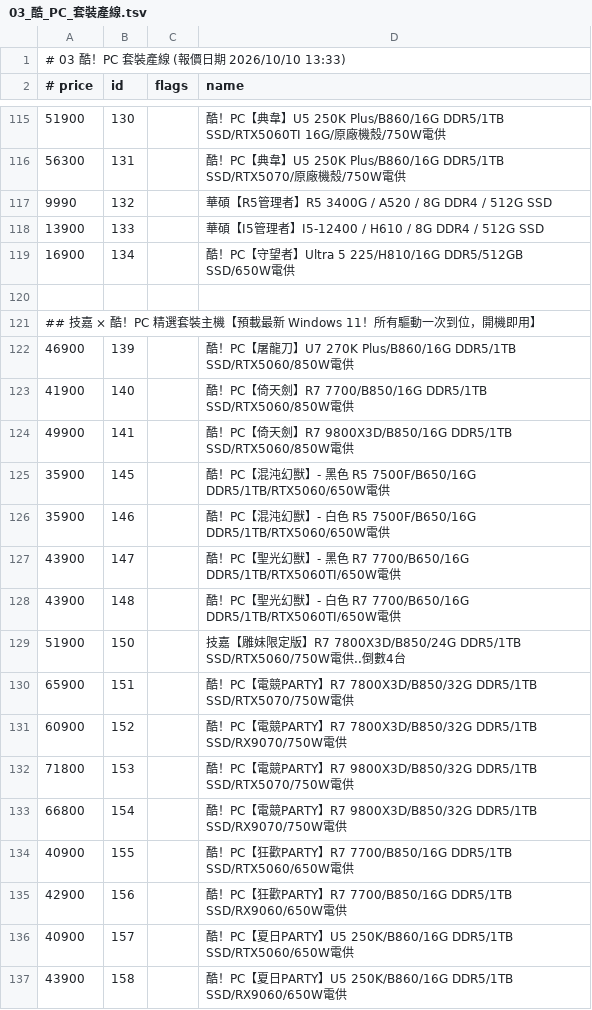
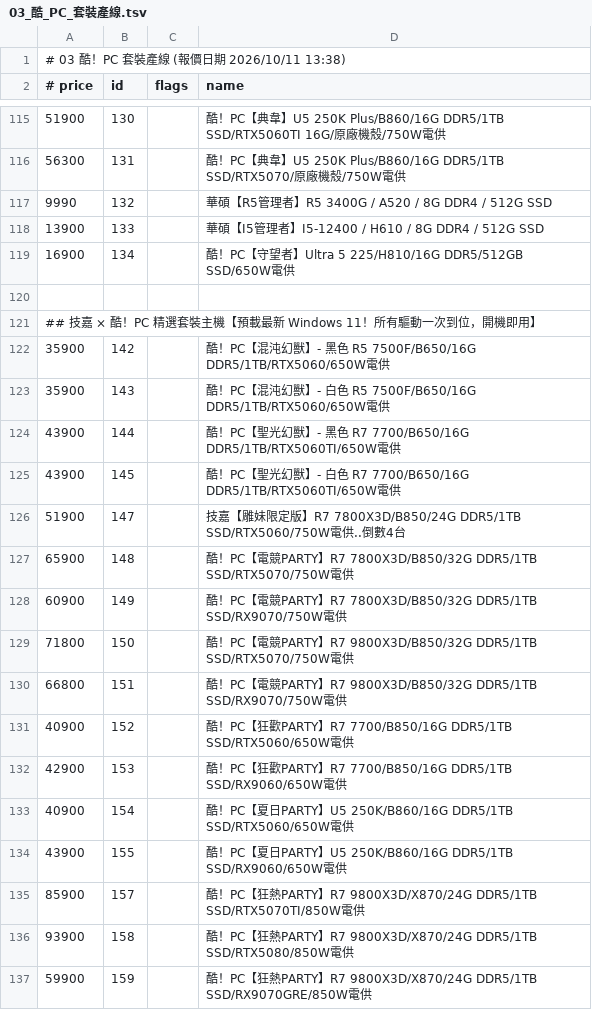
Before and after one commit to jakeuj/architect-pc-builder, a TSV file: data/by_category/03_酷_PC_套裝產線.tsv, drawn as a sheet; only a part is shown, gaps mark what is left out; the diff covers the shown part only.

```diff
--- a/data/by_category/03_酷_PC_套裝產線.tsv
+++ b/data/by_category/03_酷_PC_套裝產線.tsv
@@ -1,2 +1,2 @@
-# 03 酷！PC 套裝產線  (報價日期 2026/10/10 13:33)
+# 03 酷！PC 套裝產線  (報價日期 2026/10/11 13:38)
 # price	id	flags	name
@@ -121,17 +121,17 @@
 ## 技嘉 × 酷！PC 精選套裝主機【預載最新 Windows 11！所有驅動一次到位，開機即用】
-46900	139		酷！PC【屠龍刀】U7 270K Plus/B860/16G DDR5/1TB SSD/RTX5060/850W電供
-41900	140		酷！PC【倚天劍】R7 7700/B850/16G DDR5/1TB SSD/RTX5060/850W電供
-49900	141		酷！PC【倚天劍】R7 9800X3D/B850/16G DDR5/1TB SSD/RTX5060/850W電供
-35900	145		酷！PC【混沌幻獸】- 黑色 R5 7500F/B650/16G DDR5/1TB/RTX5060/650W電供
-35900	146		酷！PC【混沌幻獸】- 白色 R5 7500F/B650/16G DDR5/1TB/RTX5060/650W電供
-43900	147		酷！PC【聖光幻獸】- 黑色 R7 7700/B650/16G DDR5/1TB/RTX5060TI/650W電供
-43900	148		酷！PC【聖光幻獸】- 白色 R7 7700/B650/16G DDR5/1TB/RTX5060TI/650W電供
-51900	150		技嘉【雕妹限定版】R7 7800X3D/B850/24G DDR5/1TB SSD/RTX5060/750W電供..倒數4台
-65900	151		酷！PC【電競PARTY】R7 7800X3D/B850/32G DDR5/1TB SSD/RTX5070/750W電供
-60900	152		酷！PC【電競PARTY】R7 7800X3D/B850/32G DDR5/1TB SSD/RX9070/750W電供
-71800	153		酷！PC【電競PARTY】R7 9800X3D/B850/32G DDR5/1TB SSD/RTX5070/750W電供
-66800	154		酷！PC【電競PARTY】R7 9800X3D/B850/32G DDR5/1TB SSD/RX9070/750W電供
-40900	155		酷！PC【狂歡PARTY】R7 7700/B850/16G DDR5/1TB SSD/RTX5060/650W電供
-42900	156		酷！PC【狂歡PARTY】R7 7700/B850/16G DDR5/1TB SSD/RX9060/650W電供
-40900	157		酷！PC【夏日PARTY】U5 250K/B860/16G DDR5/1TB SSD/RTX5060/650W電供
-43900	158		酷！PC【夏日PARTY】U5 250K/B860/16G DDR5/1TB SSD/RX9060/650W電供
+35900	142		酷！PC【混沌幻獸】- 黑色 R5 7500F/B650/16G DDR5/1TB/RTX5060/650W電供
+35900	143		酷！PC【混沌幻獸】- 白色 R5 7500F/B650/16G DDR5/1TB/RTX5060/650W電供
+43900	144		酷！PC【聖光幻獸】- 黑色 R7 7700/B650/16G DDR5/1TB/RTX5060TI/650W電供
+43900	145		酷！PC【聖光幻獸】- 白色 R7 7700/B650/16G DDR5/1TB/RTX5060TI/650W電供
+51900	147		技嘉【雕妹限定版】R7 7800X3D/B850/24G DDR5/1TB SSD/RTX5060/750W電供..倒數4台
+65900	148		酷！PC【電競PARTY】R7 7800X3D/B850/32G DDR5/1TB SSD/RTX5070/750W電供
+60900	149		酷！PC【電競PARTY】R7 7800X3D/B850/32G DDR5/1TB SSD/RX9070/750W電供
+71800	150		酷！PC【電競PARTY】R7 9800X3D/B850/32G DDR5/1TB SSD/RTX5070/750W電供
+66800	151		酷！PC【電競PARTY】R7 9800X3D/B850/32G DDR5/1TB SSD/RX9070/750W電供
+40900	152		酷！PC【狂歡PARTY】R7 7700/B850/16G DDR5/1TB SSD/RTX5060/650W電供
+42900	153		酷！PC【狂歡PARTY】R7 7700/B850/16G DDR5/1TB SSD/RX9060/650W電供
+40900	154		酷！PC【夏日PARTY】U5 250K/B860/16G DDR5/1TB SSD/RTX5060/650W電供
+43900	155		酷！PC【夏日PARTY】U5 250K/B860/16G DDR5/1TB SSD/RX9060/650W電供
+85900	157		酷！PC【狂熱PARTY】R7 9800X3D/X870/24G DDR5/1TB SSD/RTX5070TI/850W電供
+93900	158		酷！PC【狂熱PARTY】R7 9800X3D/X870/24G DDR5/1TB SSD/RTX5080/850W電供
+59900	159		酷！PC【狂熱PARTY】R7 9800X3D/X870/24G DDR5/1TB SSD/RX9070GRE/850W電供
```
Also changed, not shown: 9 added rows, 12 removed rows and 52 edited cells elsewhere in this file, data/by_category/01_品牌小主機_AIO_VR虛擬.tsv, data/by_category/06_記憶體_RAM.tsv, 32 other files.
